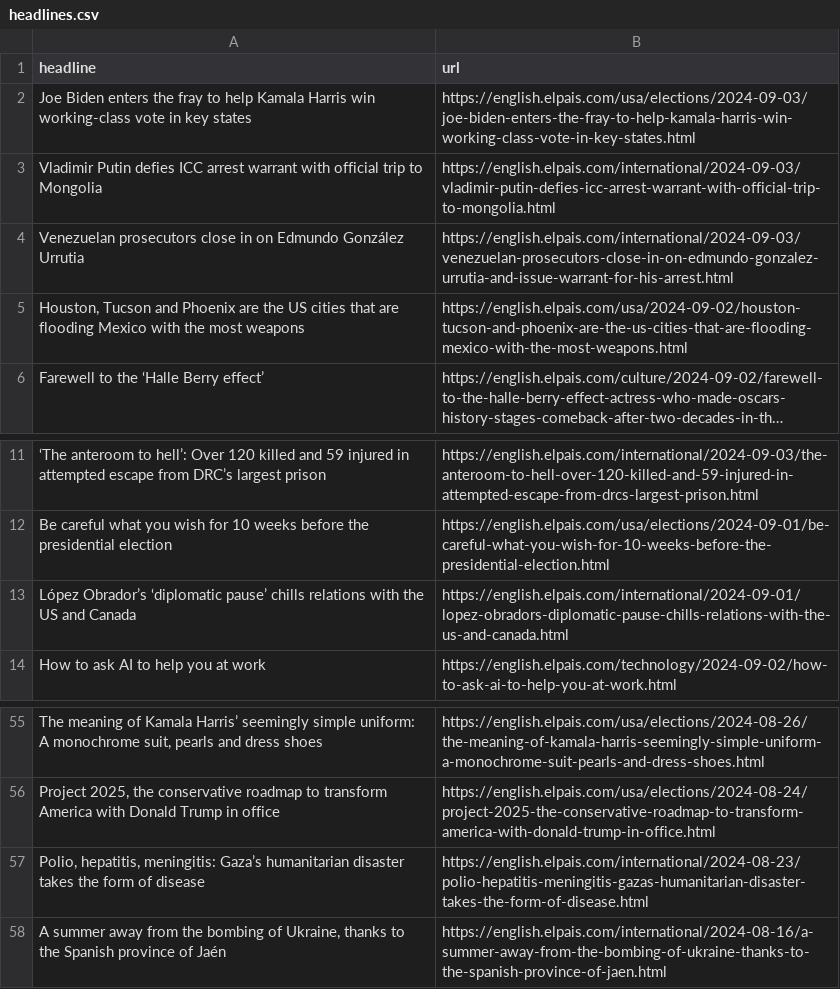
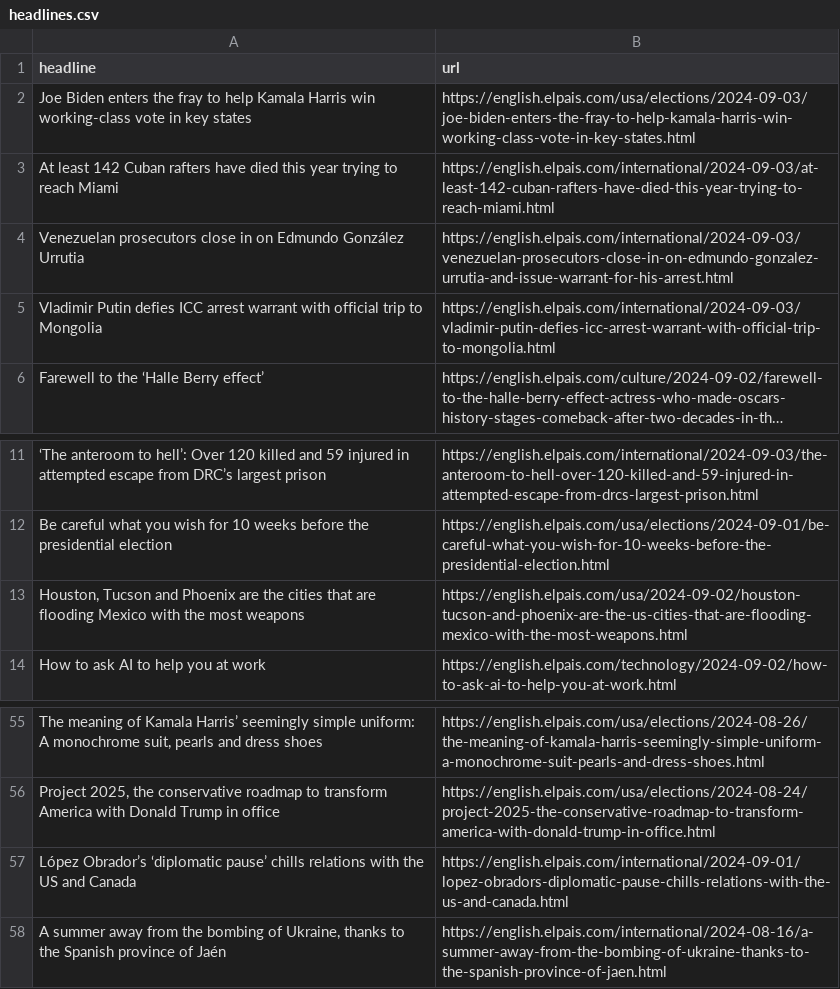
Before and after one commit to sa3991/el-pais-autoscraper, a CSV file: headlines.csv, drawn as a sheet; only a part is shown, gaps mark what is left out; long unchanged cells end in …; removed rows and columns are numbered as before the commit, all else as after; the diff names each change by its address in the sheet, - before the commit and + after, or states it on an @@ line.

```diff
--- a/headlines.csv
+++ b/headlines.csv
+row 3: At least 142 Cuban rafters have died this year trying to reach Miami | https://english.elpais.com/international/2024-09-03/at-least-142-cuban-rafters-have-died-this-year-trying-to-reach-miami.html
-row 5: Houston, Tucson and Phoenix are the US cities that are flooding Mexico with the most weapons | https://english.elpais.com/usa/2024-09-02/houston-tucson-and-phoenix-are-the-us-cities-that-are-flooding-mexico-with-the-most-weapons.html
+row 13: Houston, Tucson and Phoenix are the cities that are flooding Mexico with the most weapons | https://english.elpais.com/usa/2024-09-02/houston-tucson-and-phoenix-are-the-us-cities-that-are-flooding-mexico-with-the-most-weapons.html
-row 57: Polio, hepatitis, meningitis: Gaza’s humanitarian disaster takes the form of disease | https://english.elpais.com/international/2024-08-23/polio-hepatitis-meningitis-gazas-humanitarian-disaster-takes-the-form-of-disease.html
@@ row 13 moved to row 57: López Obrador’s ‘diplomatic pause’ chill… @@
```
